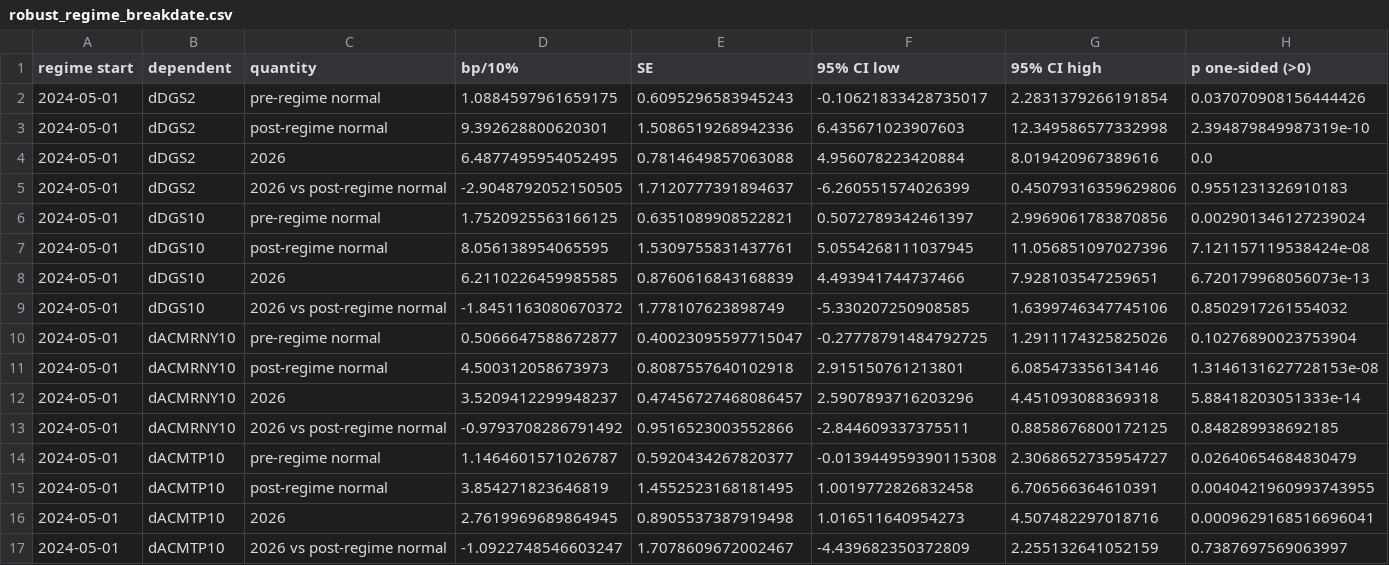
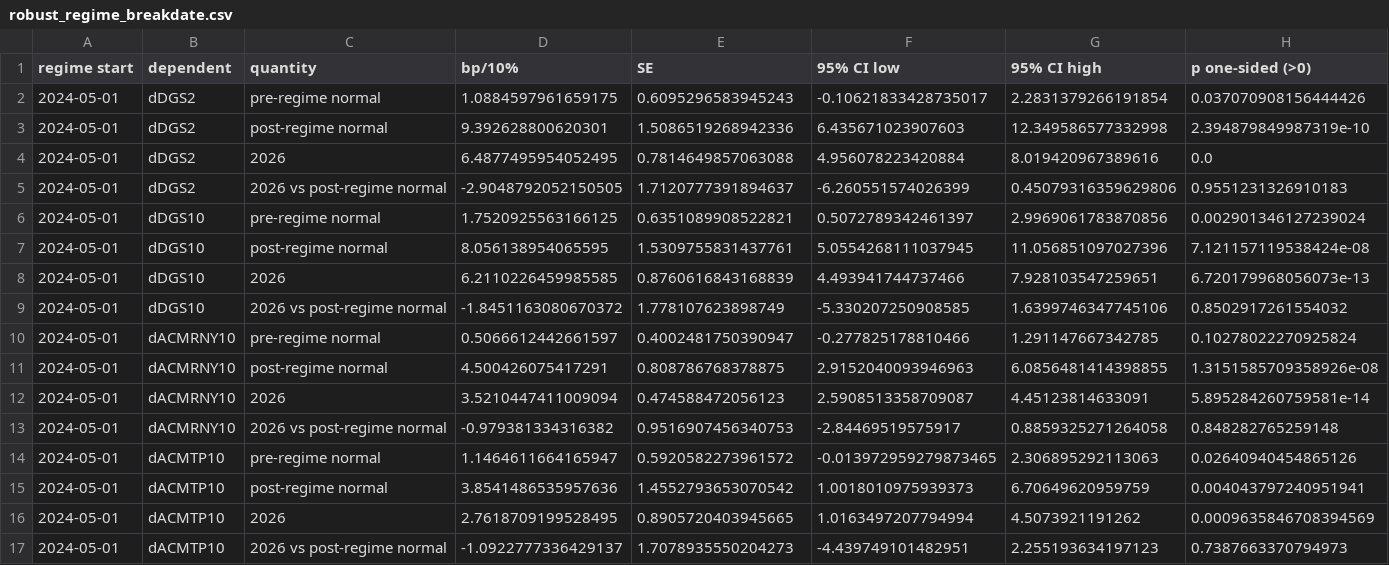
Before and after one commit to kevinkan2004-crypto/oil-shock-treasury-repricing, a CSV file: results/main/robust_regime_breakdate.csv, drawn as a sheet.

```diff
--- a/results/main/robust_regime_breakdate.csv
+++ b/results/main/robust_regime_breakdate.csv
@@ -9,9 +9,9 @@ regime start,dependent,quantity,bp/10%,SE,95% CI low,95% CI high,p one-sided (>0
 2024-05-01,dDGS10,2026 vs post-regime normal,-1.8451163080670372,1.778107623898749,-5.330207250908585,1.6399746347745106,0.8502917261554032
-2024-05-01,dACMRNY10,pre-regime normal,0.5066647588672877,0.40023095597715047,-0.27778791484792725,1.2911174325825026,0.10276890023753904
-2024-05-01,dACMRNY10,post-regime normal,4.500312058673973,0.8087557640102918,2.915150761213801,6.085473356134146,1.3146131627728153e-08
-2024-05-01,dACMRNY10,2026,3.5209412299948237,0.47456727468086457,2.5907893716203296,4.451093088369318,5.88418203051333e-14
-2024-05-01,dACMRNY10,2026 vs post-regime normal,-0.9793708286791492,0.9516523003552866,-2.844609337375511,0.8858676800172125,0.848289938692185
-2024-05-01,dACMTP10,pre-regime normal,1.1464601571026787,0.5920434267820377,-0.013944959390115308,2.3068652735954727,0.02640654684830479
-2024-05-01,dACMTP10,post-regime normal,3.854271823646819,1.4552523168181495,1.0019772826832458,6.706566364610391,0.0040421960993743955
-2024-05-01,dACMTP10,2026,2.7619969689864945,0.8905537387919498,1.016511640954273,4.507482297018716,0.0009629168516696041
-2024-05-01,dACMTP10,2026 vs post-regime normal,-1.0922748546603247,1.7078609672002467,-4.439682350372809,2.255132641052159,0.7387697569063997
+2024-05-01,dACMRNY10,pre-regime normal,0.5066612442661597,0.4002481750390947,-0.277825178810466,1.291147667342785,0.10278022270925824
+2024-05-01,dACMRNY10,post-regime normal,4.500426075417291,0.808786768378875,2.9152040093946963,6.0856481414398855,1.3151585709358926e-08
+2024-05-01,dACMRNY10,2026,3.5210447411009094,0.474588472056123,2.5908513358709087,4.45123814633091,5.895284260759581e-14
+2024-05-01,dACMRNY10,2026 vs post-regime normal,-0.979381334316382,0.9516907456340753,-2.84469519575917,0.8859325271264058,0.848282765259148
+2024-05-01,dACMTP10,pre-regime normal,1.1464611664165947,0.5920582273961572,-0.013972959279873465,2.306895292113063,0.02640940454865126
+2024-05-01,dACMTP10,post-regime normal,3.8541486535957636,1.4552793653070542,1.0018010975939373,6.70649620959759,0.004043797240951941
+2024-05-01,dACMTP10,2026,2.7618709199528495,0.8905720403945665,1.0163497207794994,4.5073921191262,0.0009635846708394569
+2024-05-01,dACMTP10,2026 vs post-regime normal,-1.0922777336429137,1.7078935550204273,-4.439749101482951,2.255193634197123,0.7387663370794973
```
Also changed, not shown: results/main/main_regressions.csv, results/main/rolling_betas.csv, 12 other files.
